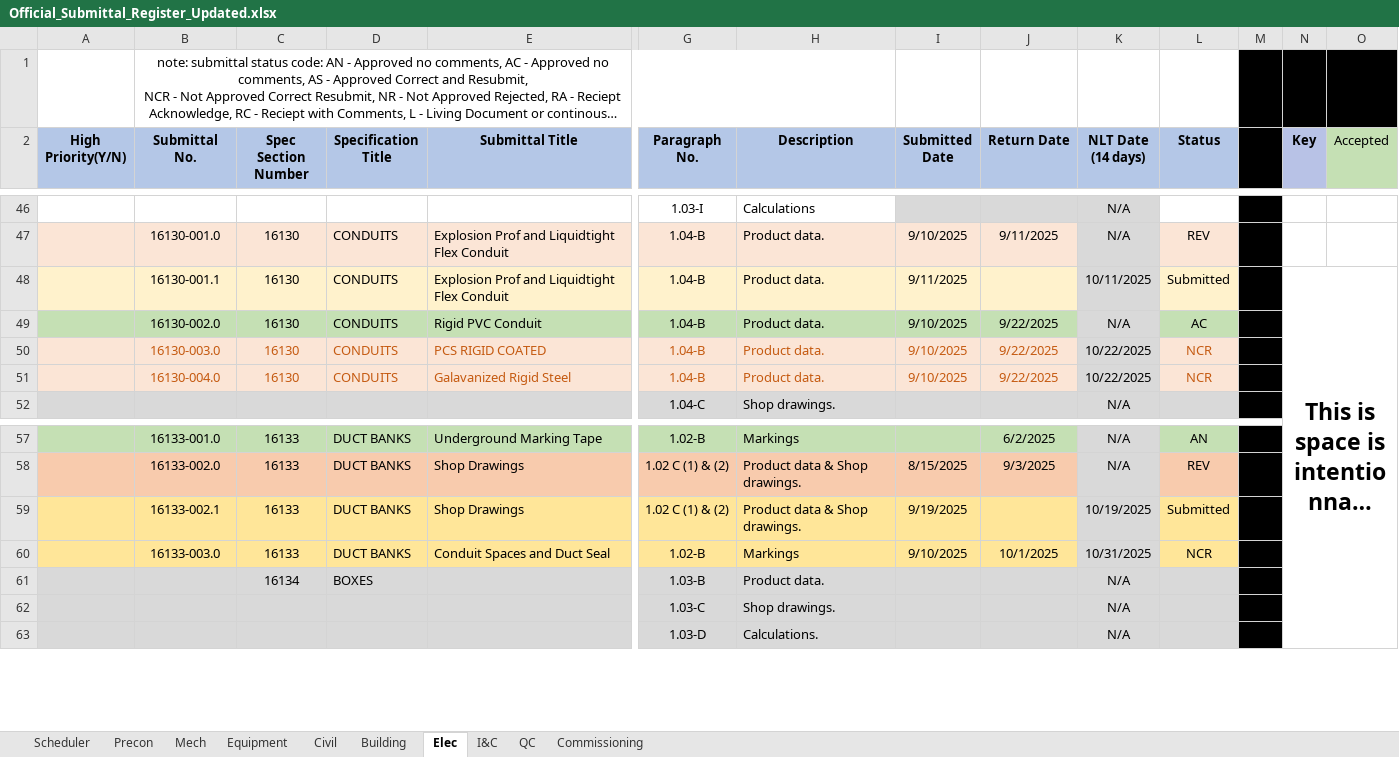
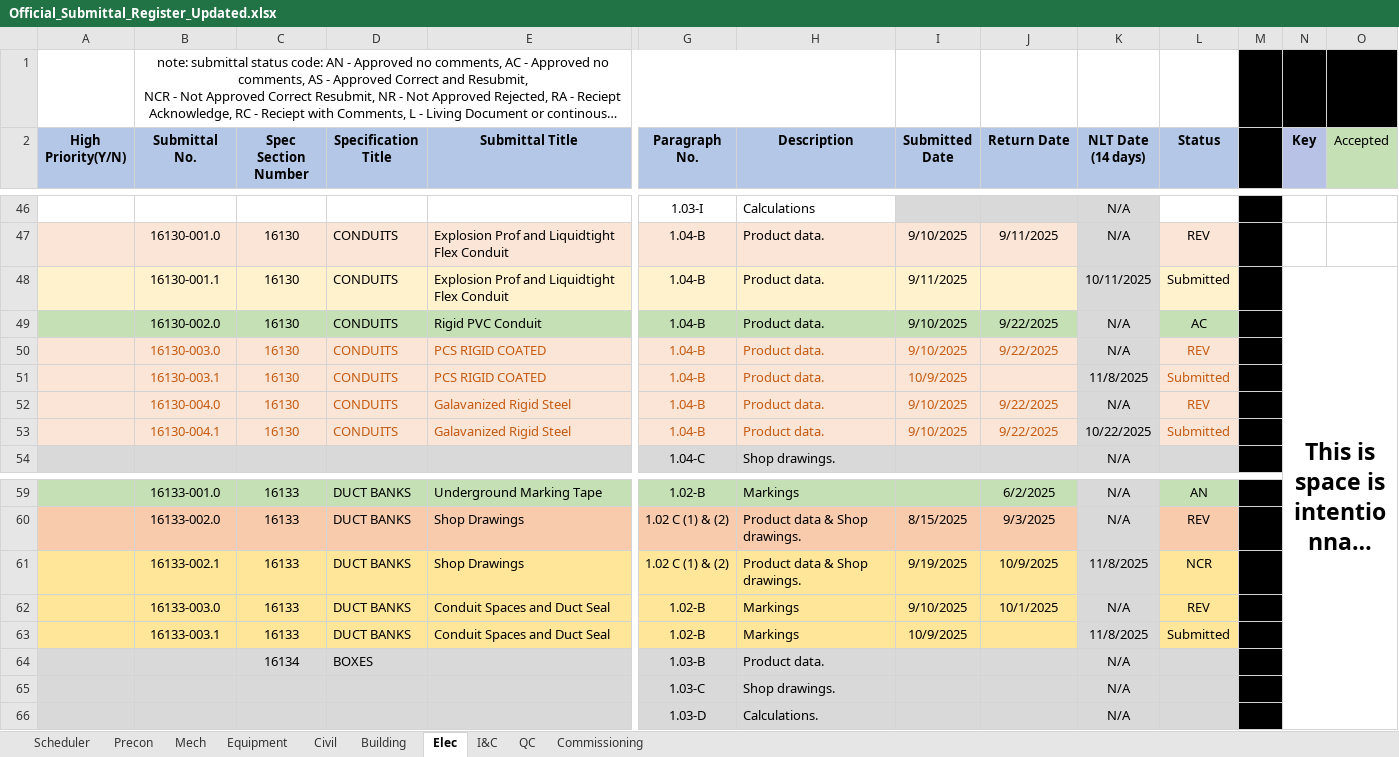
Before and after one commit to mchunNanBigIsland/submittal-register, an Excel workbook: Official_Submittal_Register_Updated.xlsx, sheet Elec, drawn as a sheet; only a part is shown, gaps mark what is left out; long unchanged cells end in …; values as stored, in another font and other column widths than the file's, no borders; conditional formats not drawn; addresses are those after the commit; rows hold the shown columns only; the diff names each change by its address in the sheet, - before the commit and + after, or states it on an @@ line.

Commit message:
Automated update - 2025-10-09 12:07:16

```diff
--- a/Official_Submittal_Register_Updated.xlsx (sheet Elec)
+++ b/Official_Submittal_Register_Updated.xlsx (sheet Elec)
-K50 (NLT Date (14 days)): 10/22/2025
+K50 (NLT Date (14 days)): N/A
-L50 (Status): NCR
+L50 (Status): REV
+row 51:  | 16130-003.1 | 16130 | CONDUITS | PCS RIGID COATED | 1.04-B | Product data. | 10/9/2025 |  | 11/8/2025 | Submitted
+row 52:  | 16130-004.0 | 16130 | CONDUITS | Galavanized Rigid Steel | 1.04-B | Product data. | 9/10/2025 | 9/22/2025 | N/A | REV
-B53 (Submittal No.): 16130-004.0
+B53 (Submittal No.): 16130-004.1
-L53 (Status): NCR
+L53 (Status): Submitted
-J61 (Return Date): (empty)
+J61 (Return Date): 10/9/2025
-K61 (NLT Date (14 days)): 10/19/2025
+K61 (NLT Date (14 days)): 11/8/2025
-L61 (Status): Submitted
+L61 (Status): NCR
-K62 (NLT Date (14 days)): 10/31/2025
+K62 (NLT Date (14 days)): N/A
-L62 (Status): NCR
+L62 (Status): REV
+row 63:  | 16133-003.1 | 16133 | DUCT BANKS | Conduit Spaces and Duct Seal | 1.02-B | Markings | 10/9/2025 |  | 11/8/2025 | Submitted
```
Also changed, not shown: sheet Mech, formulas that keep their value.
